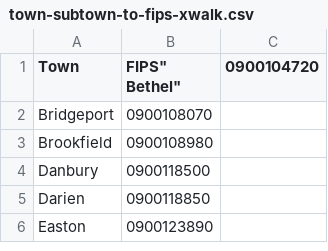
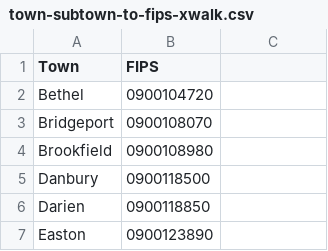
Before and after one commit to CT-Data-Collaborative/ct-town-subtown-to-fips, a CSV file: town-subtown-to-fips-xwalk.csv, drawn as a sheet; only a part is shown; ↵ is a line break in a cell; the diff names each change by its address in the sheet, - before the commit and + after, or states it on an @@ line.

Commit message:
Update town-subtown-to-fips-xwalk.csv

```diff
--- a/town-subtown-to-fips-xwalk.csv
+++ b/town-subtown-to-fips-xwalk.csv
-B1: FIPS" ↵ Bethel"
+B1: FIPS
-C1: 0900104720
+C1: (empty)
+row 2: Bethel | 0900104720
```
